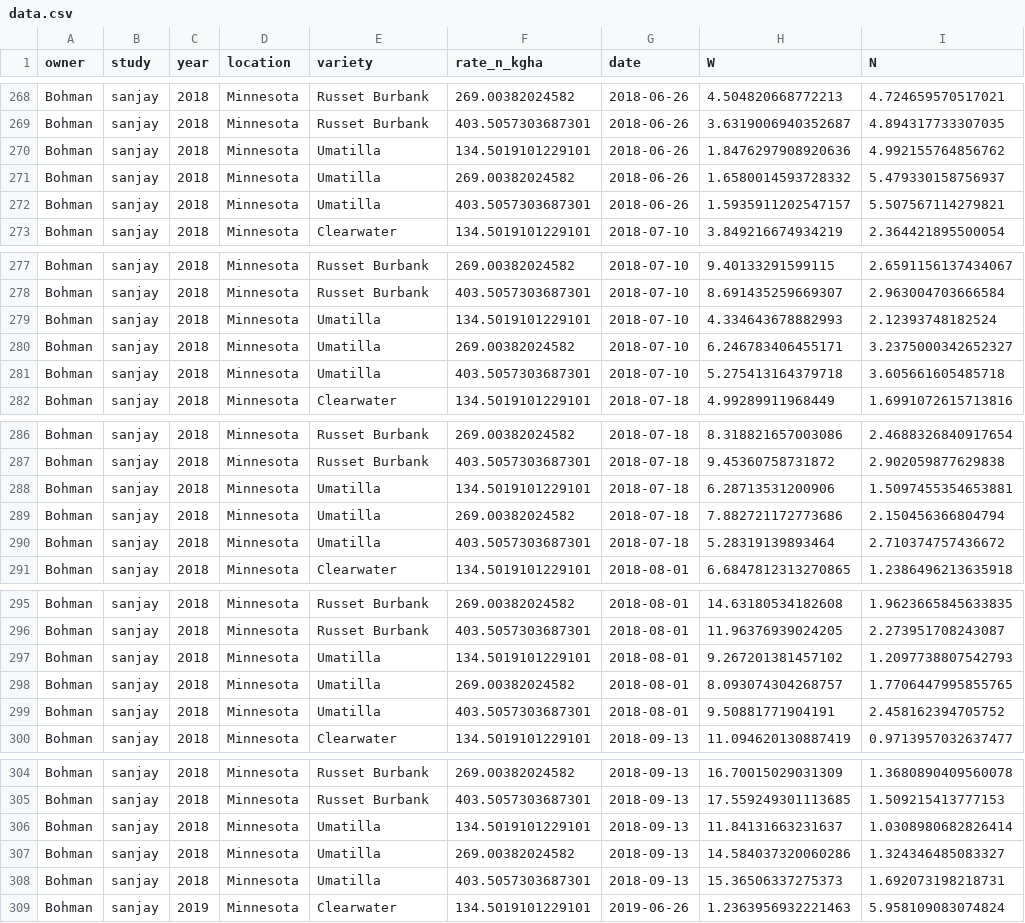
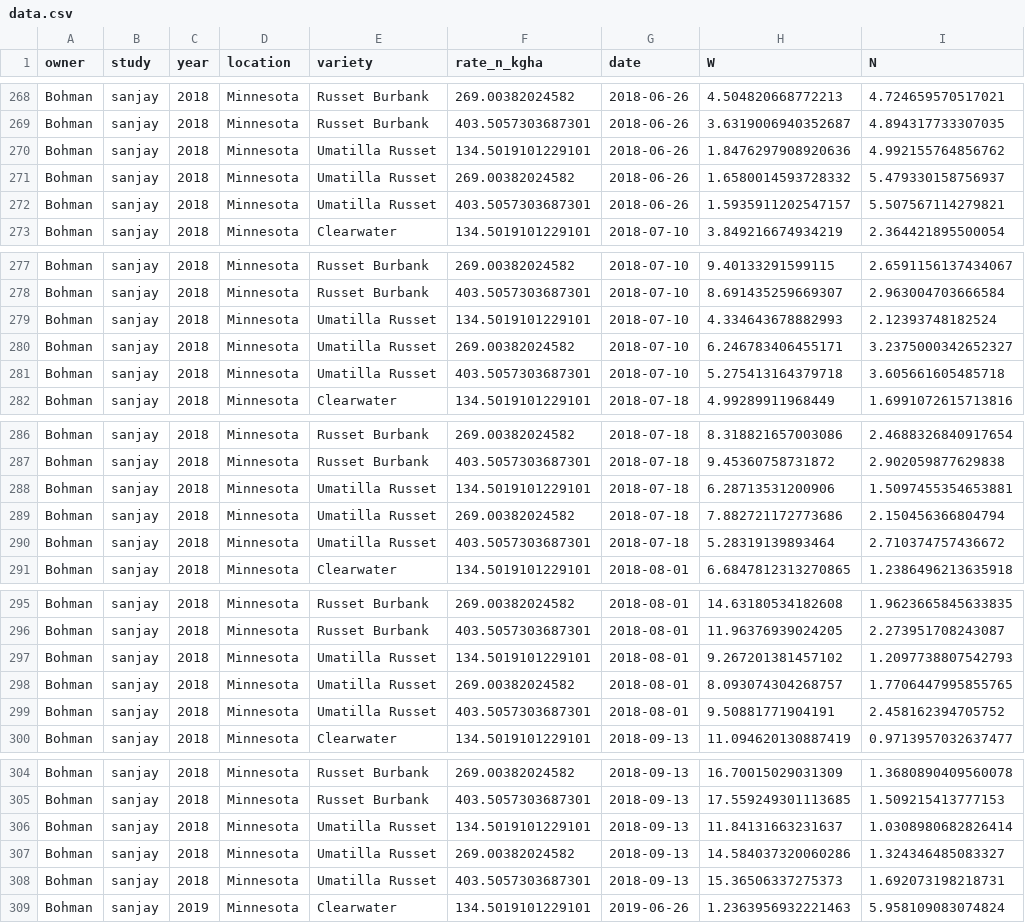
Before and after one commit to bohm0072/bayesian-cndc-potato, a CSV file: data/analysis/data.csv, drawn as a sheet; only a part is shown, gaps mark what is left out; the diff covers the shown part only.

Commit message:
Updating `variety` naming
Replacing "Umatilla" with "Umatilla Russet" for Minnesota data set to match naming convention for this variety in Argentina data set.

```diff
--- a/data/analysis/data.csv
+++ b/data/analysis/data.csv
@@ -269,5 +269,5 @@ Bohman,sanjay,2018,Minnesota,Russet Burbank,269.00382024582,2018-06-26,4.5048206
 Bohman,sanjay,2018,Minnesota,Russet Burbank,403.5057303687301,2018-06-26,3.6319006940352687,4.894317733307035
-Bohman,sanjay,2018,Minnesota,Umatilla,134.5019101229101,2018-06-26,1.8476297908920636,4.992155764856762
-Bohman,sanjay,2018,Minnesota,Umatilla,269.00382024582,2018-06-26,1.6580014593728332,5.479330158756937
-Bohman,sanjay,2018,Minnesota,Umatilla,403.5057303687301,2018-06-26,1.5935911202547157,5.507567114279821
+Bohman,sanjay,2018,Minnesota,Umatilla Russet,134.5019101229101,2018-06-26,1.8476297908920636,4.992155764856762
+Bohman,sanjay,2018,Minnesota,Umatilla Russet,269.00382024582,2018-06-26,1.6580014593728332,5.479330158756937
+Bohman,sanjay,2018,Minnesota,Umatilla Russet,403.5057303687301,2018-06-26,1.5935911202547157,5.507567114279821
 Bohman,sanjay,2018,Minnesota,Clearwater,134.5019101229101,2018-07-10,3.849216674934219,2.364421895500054
@@ -278,5 +278,5 @@ Bohman,sanjay,2018,Minnesota,Russet Burbank,269.00382024582,2018-07-10,9.4013329
 Bohman,sanjay,2018,Minnesota,Russet Burbank,403.5057303687301,2018-07-10,8.691435259669307,2.963004703666584
-Bohman,sanjay,2018,Minnesota,Umatilla,134.5019101229101,2018-07-10,4.334643678882993,2.12393748182524
-Bohman,sanjay,2018,Minnesota,Umatilla,269.00382024582,2018-07-10,6.246783406455171,3.2375000342652327
-Bohman,sanjay,2018,Minnesota,Umatilla,403.5057303687301,2018-07-10,5.275413164379718,3.605661605485718
+Bohman,sanjay,2018,Minnesota,Umatilla Russet,134.5019101229101,2018-07-10,4.334643678882993,2.12393748182524
+Bohman,sanjay,2018,Minnesota,Umatilla Russet,269.00382024582,2018-07-10,6.246783406455171,3.2375000342652327
+Bohman,sanjay,2018,Minnesota,Umatilla Russet,403.5057303687301,2018-07-10,5.275413164379718,3.605661605485718
 Bohman,sanjay,2018,Minnesota,Clearwater,134.5019101229101,2018-07-18,4.99289911968449,1.6991072615713816
@@ -287,5 +287,5 @@ Bohman,sanjay,2018,Minnesota,Russet Burbank,269.00382024582,2018-07-18,8.3188216
 Bohman,sanjay,2018,Minnesota,Russet Burbank,403.5057303687301,2018-07-18,9.45360758731872,2.902059877629838
-Bohman,sanjay,2018,Minnesota,Umatilla,134.5019101229101,2018-07-18,6.28713531200906,1.5097455354653881
-Bohman,sanjay,2018,Minnesota,Umatilla,269.00382024582,2018-07-18,7.882721172773686,2.150456366804794
-Bohman,sanjay,2018,Minnesota,Umatilla,403.5057303687301,2018-07-18,5.28319139893464,2.710374757436672
+Bohman,sanjay,2018,Minnesota,Umatilla Russet,134.5019101229101,2018-07-18,6.28713531200906,1.5097455354653881
+Bohman,sanjay,2018,Minnesota,Umatilla Russet,269.00382024582,2018-07-18,7.882721172773686,2.150456366804794
+Bohman,sanjay,2018,Minnesota,Umatilla Russet,403.5057303687301,2018-07-18,5.28319139893464,2.710374757436672
 Bohman,sanjay,2018,Minnesota,Clearwater,134.5019101229101,2018-08-01,6.6847812313270865,1.2386496213635918
@@ -296,5 +296,5 @@ Bohman,sanjay,2018,Minnesota,Russet Burbank,269.00382024582,2018-08-01,14.631805
 Bohman,sanjay,2018,Minnesota,Russet Burbank,403.5057303687301,2018-08-01,11.96376939024205,2.273951708243087
-Bohman,sanjay,2018,Minnesota,Umatilla,134.5019101229101,2018-08-01,9.267201381457102,1.2097738807542793
-Bohman,sanjay,2018,Minnesota,Umatilla,269.00382024582,2018-08-01,8.093074304268757,1.7706447995855765
-Bohman,sanjay,2018,Minnesota,Umatilla,403.5057303687301,2018-08-01,9.50881771904191,2.458162394705752
+Bohman,sanjay,2018,Minnesota,Umatilla Russet,134.5019101229101,2018-08-01,9.267201381457102,1.2097738807542793
+Bohman,sanjay,2018,Minnesota,Umatilla Russet,269.00382024582,2018-08-01,8.093074304268757,1.7706447995855765
+Bohman,sanjay,2018,Minnesota,Umatilla Russet,403.5057303687301,2018-08-01,9.50881771904191,2.458162394705752
 Bohman,sanjay,2018,Minnesota,Clearwater,134.5019101229101,2018-09-13,11.094620130887419,0.9713957032637477
@@ -305,5 +305,5 @@ Bohman,sanjay,2018,Minnesota,Russet Burbank,269.00382024582,2018-09-13,16.700150
 Bohman,sanjay,2018,Minnesota,Russet Burbank,403.5057303687301,2018-09-13,17.559249301113685,1.509215413777153
-Bohman,sanjay,2018,Minnesota,Umatilla,134.5019101229101,2018-09-13,11.84131663231637,1.0308980682826414
-Bohman,sanjay,2018,Minnesota,Umatilla,269.00382024582,2018-09-13,14.584037320060286,1.324346485083327
-Bohman,sanjay,2018,Minnesota,Umatilla,403.5057303687301,2018-09-13,15.36506337275373,1.692073198218731
+Bohman,sanjay,2018,Minnesota,Umatilla Russet,134.5019101229101,2018-09-13,11.84131663231637,1.0308980682826414
+Bohman,sanjay,2018,Minnesota,Umatilla Russet,269.00382024582,2018-09-13,14.584037320060286,1.324346485083327
+Bohman,sanjay,2018,Minnesota,Umatilla Russet,403.5057303687301,2018-09-13,15.36506337275373,1.692073198218731
 Bohman,sanjay,2019,Minnesota,Clearwater,134.5019101229101,2019-06-26,1.2363956932221463,5.958109083074824
```
Also changed, not shown: 15 edited cells elsewhere in this file, data/analysis/data_cndc.csv, data/analysis/index.csv, 3 other files.
